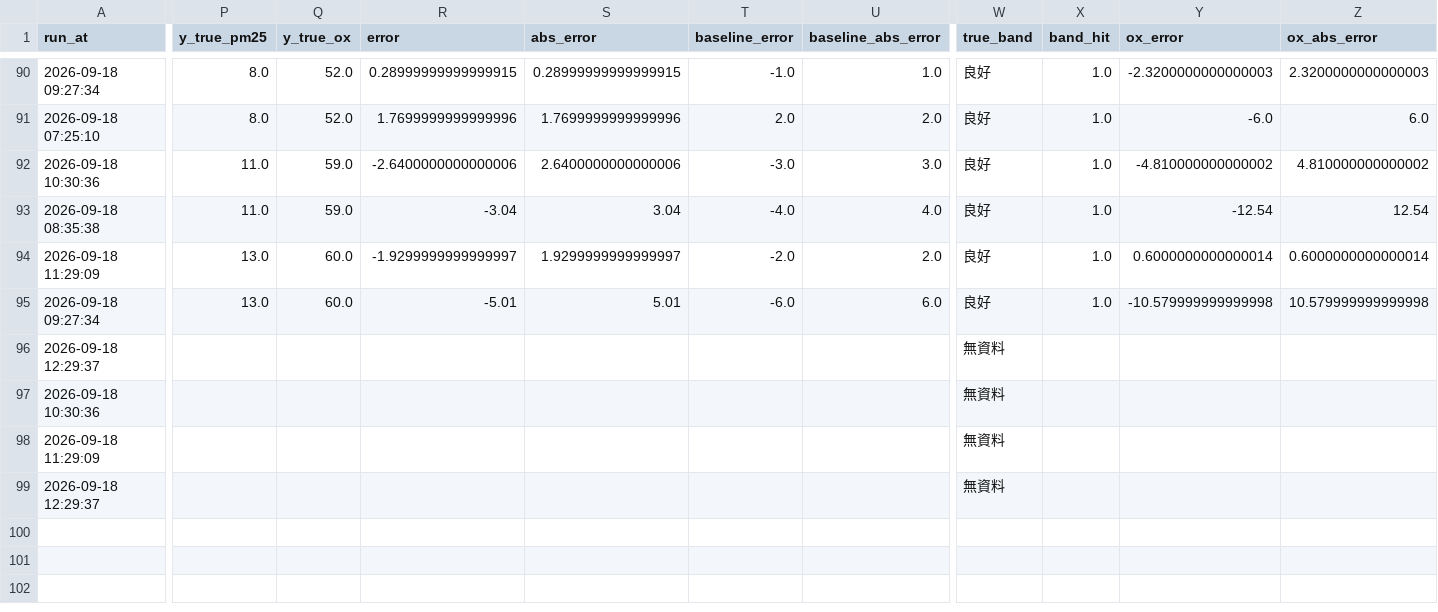
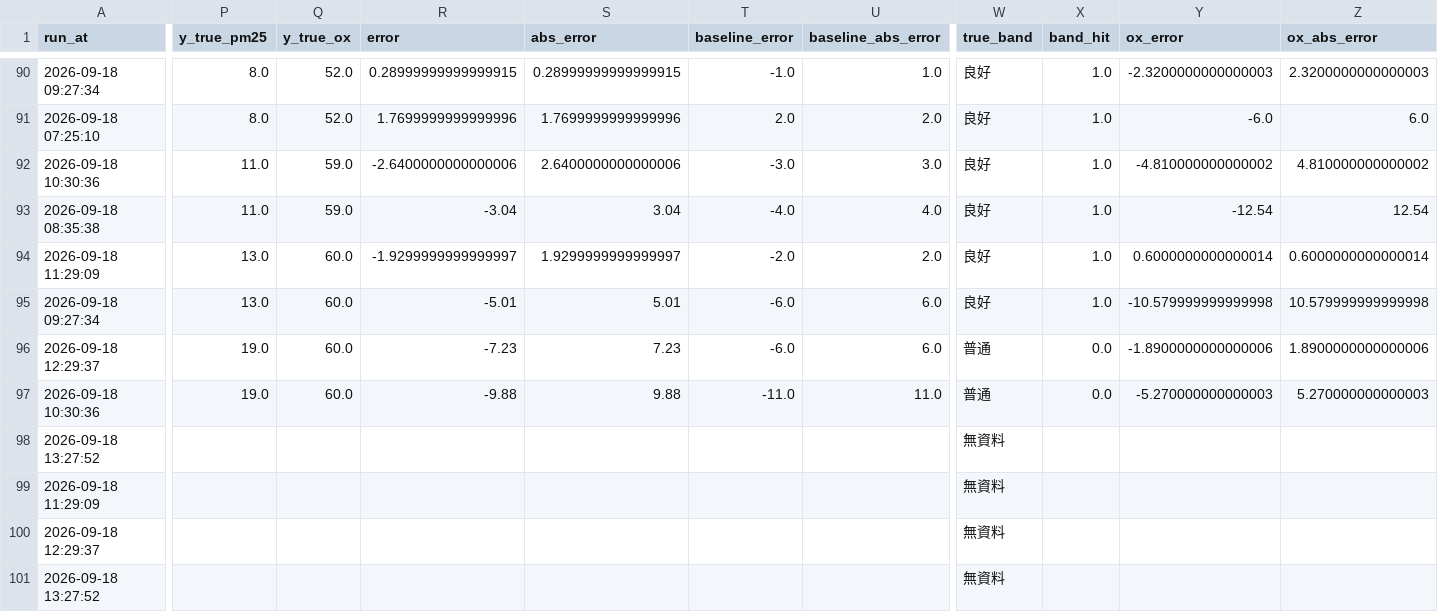
Before and after one commit to kachio-lab/Taoyuan-Air-Quality-Monitor, a CSV file: data/monitor/scores.csv, drawn as a sheet; only a part is shown, gaps mark what is left out; rows hold the shown columns only; the diff covers the shown part only; the diff names each change by its address in the sheet, - before the commit and + after, or states it on an @@ line.

```diff
--- a/data/monitor/scores.csv
+++ b/data/monitor/scores.csv
-P96:P97 (y_true_pm25): (empty)
+P96:P97 (y_true_pm25): 19.0
-Q96:Q97 (y_true_ox): (empty)
+Q96:Q97 (y_true_ox): 60.0
-R96 (error): (empty)
+R96 (error): -7.23
-S96 (abs_error): (empty)
+S96 (abs_error): 7.23
-T96 (baseline_error): (empty)
+T96 (baseline_error): -6.0
-U96 (baseline_abs_error): (empty)
+U96 (baseline_abs_error): 6.0
-W96:W97 (true_band): 無資料
+W96:W97 (true_band): 普通
-X96:X97 (band_hit): (empty)
+X96:X97 (band_hit): 0.0
-Y96 (ox_error): (empty)
+Y96 (ox_error): -1.8900000000000006
-Z96 (ox_abs_error): (empty)
+Z96 (ox_abs_error): 1.8900000000000006
-R97 (error): (empty)
+R97 (error): -9.88
-S97 (abs_error): (empty)
+S97 (abs_error): 9.88
-T97 (baseline_error): (empty)
+T97 (baseline_error): -11.0
-U97 (baseline_abs_error): (empty)
+U97 (baseline_abs_error): 11.0
-Y97 (ox_error): (empty)
+Y97 (ox_error): -5.270000000000003
-Z97 (ox_abs_error): (empty)
+Z97 (ox_abs_error): 5.270000000000003
+row 98: 2026-09-18 13:27:52 |  |  |  |  |  |  | 無資料
+row 101: 2026-09-18 13:27:52 |  |  |  |  |  |  | 無資料
```
Also changed, not shown: 6 edited cells elsewhere in this file, data/monitor/observations.csv, data/monitor/predictions.csv, 2 other files.
